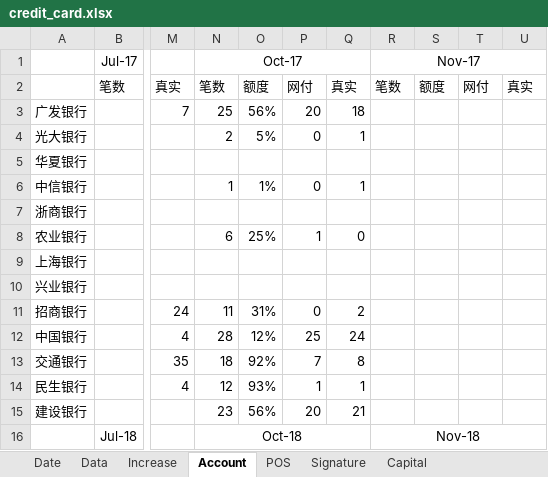
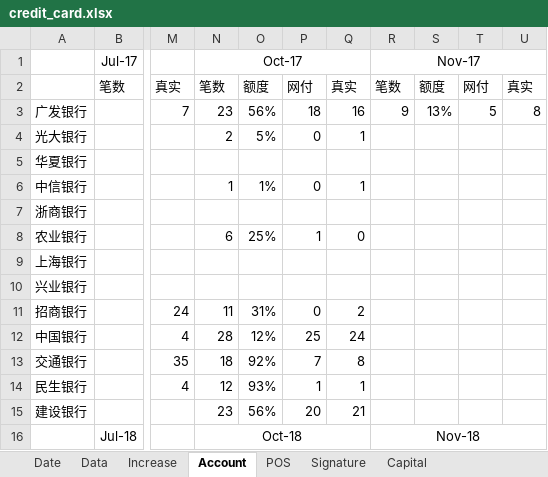
Before and after one commit to dreamingodd/useful_txt, an Excel workbook: credit_card.xlsx, sheet Account, drawn as a sheet; only a part is shown, gaps mark what is left out; values as stored, in another font and other column widths than the file's, no borders; the diff names each change by its address in the sheet, - before the commit and + after, or states it on an @@ line.

Commit message:
account

```diff
--- a/credit_card.xlsx (sheet Account)
+++ b/credit_card.xlsx (sheet Account)
-N3 (Oct-17): 25
+N3 (Oct-17): 23
-P3: 20
+P3: 18
-Q3: 18
+Q3: 16
-R3 (Nov-17): (empty)
+R3 (Nov-17): 9
-S3: (empty)
+S3: 13%
-T3: (empty)
+T3: 5
-U3: (empty)
+U3: 8
```
